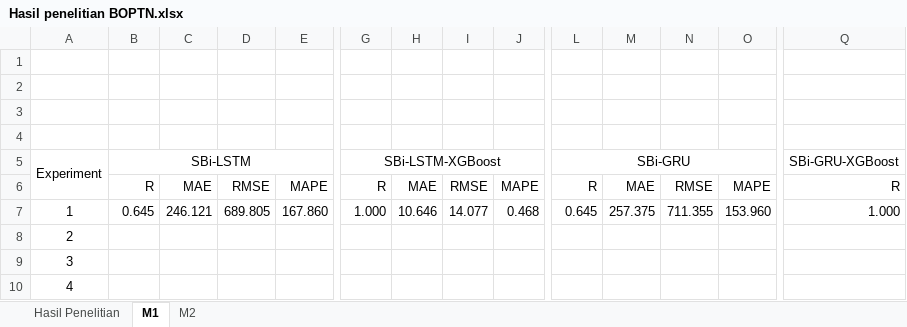
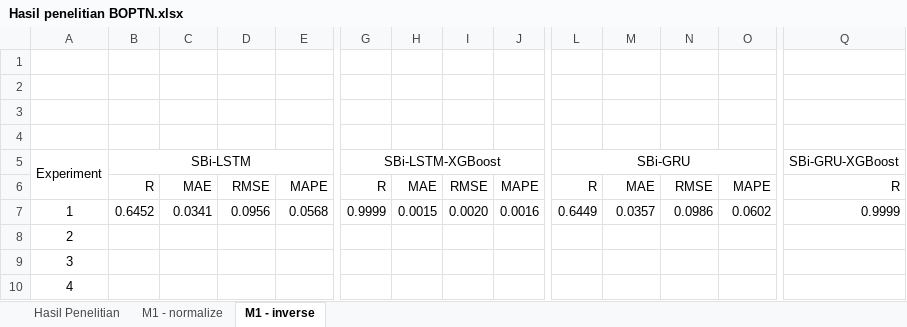
Before and after one commit to kusin/tensorflow-hotspot-v2, an Excel workbook: 2. hasil penelitian/Hasil penelitian BOPTN.xlsx, sheet M1 - inverse, drawn as a sheet; only a part is shown, gaps mark what is left out; values as stored, in another font and other column widths than the file's, no borders; the diff covers the shown part only; the diff names each change by its address in the sheet, - before the commit and + after, or states it on an @@ line.

```diff
--- a/2. hasil penelitian/Hasil penelitian BOPTN.xlsx (sheet M1 - inverse)
+++ b/2. hasil penelitian/Hasil penelitian BOPTN.xlsx (sheet M1 - inverse)
-sheet tab: M1
+sheet tab: M1 - inverse
-sheet tab: M2
+sheet tab: M1 - normalize
-B7 (SBi-LSTM): 0.645
+B7 (SBi-LSTM): 0.6452
-C7: 246.121
+C7: 0.0341
-D7: 689.805
+D7: 0.0956
-E7: 167.860
+E7: 0.0568
-G7 (SBi-LSTM-XGBoost): 1.000
+G7 (SBi-LSTM-XGBoost): 0.9999
-H7: 10.646
+H7: 0.0015
-I7: 14.077
+I7: 0.0020
-J7: 0.468
+J7: 0.0016
-L7 (SBi-GRU): 0.645
+L7 (SBi-GRU): 0.6449
-M7: 257.375
+M7: 0.0357
-N7: 711.355
+N7: 0.0986
-O7: 153.960
+O7: 0.0602
-Q7 (SBi-GRU-XGBoost): 1.000
+Q7 (SBi-GRU-XGBoost): 0.9999
```
Also changed, not shown: 3 edited cells elsewhere in this sheet, 2 other files.
